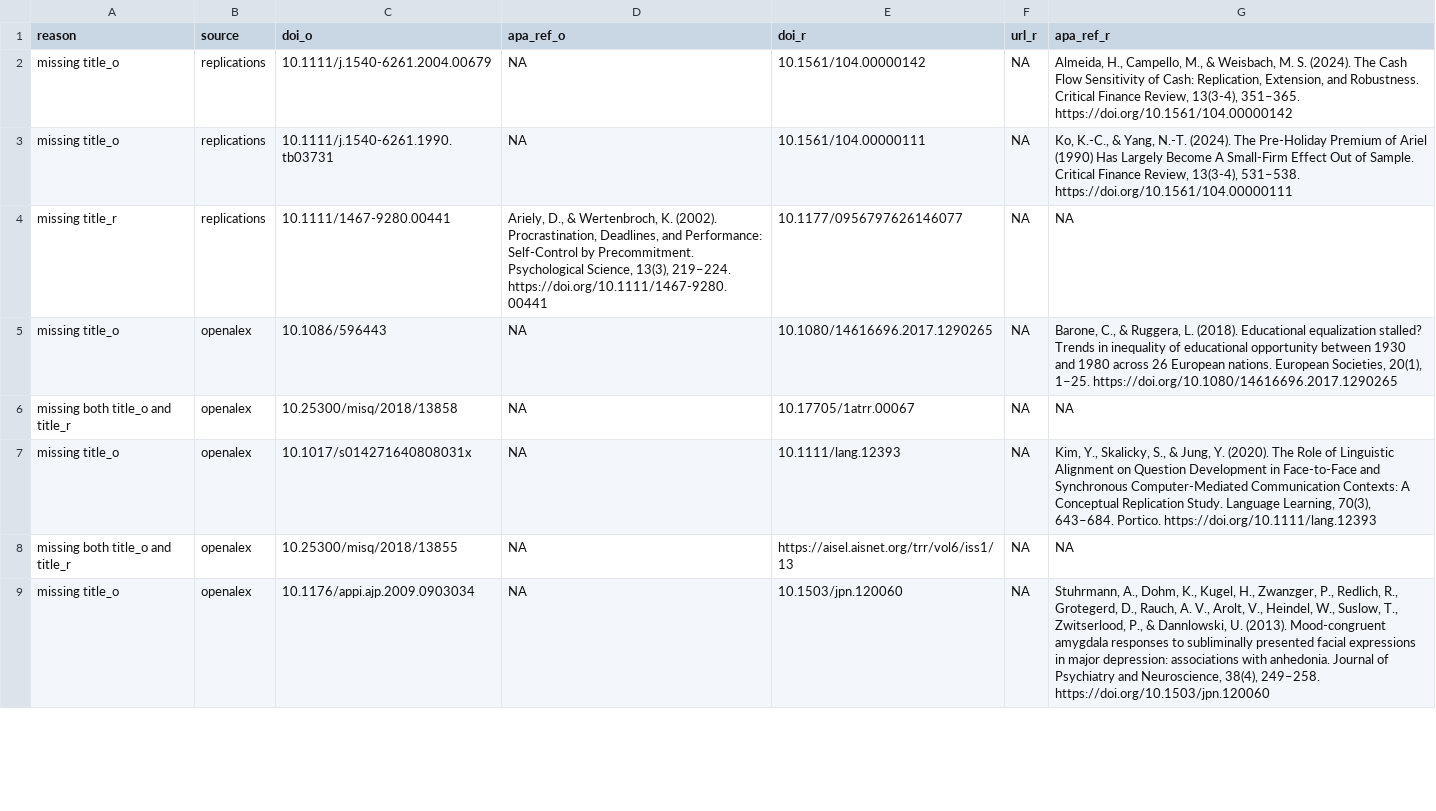
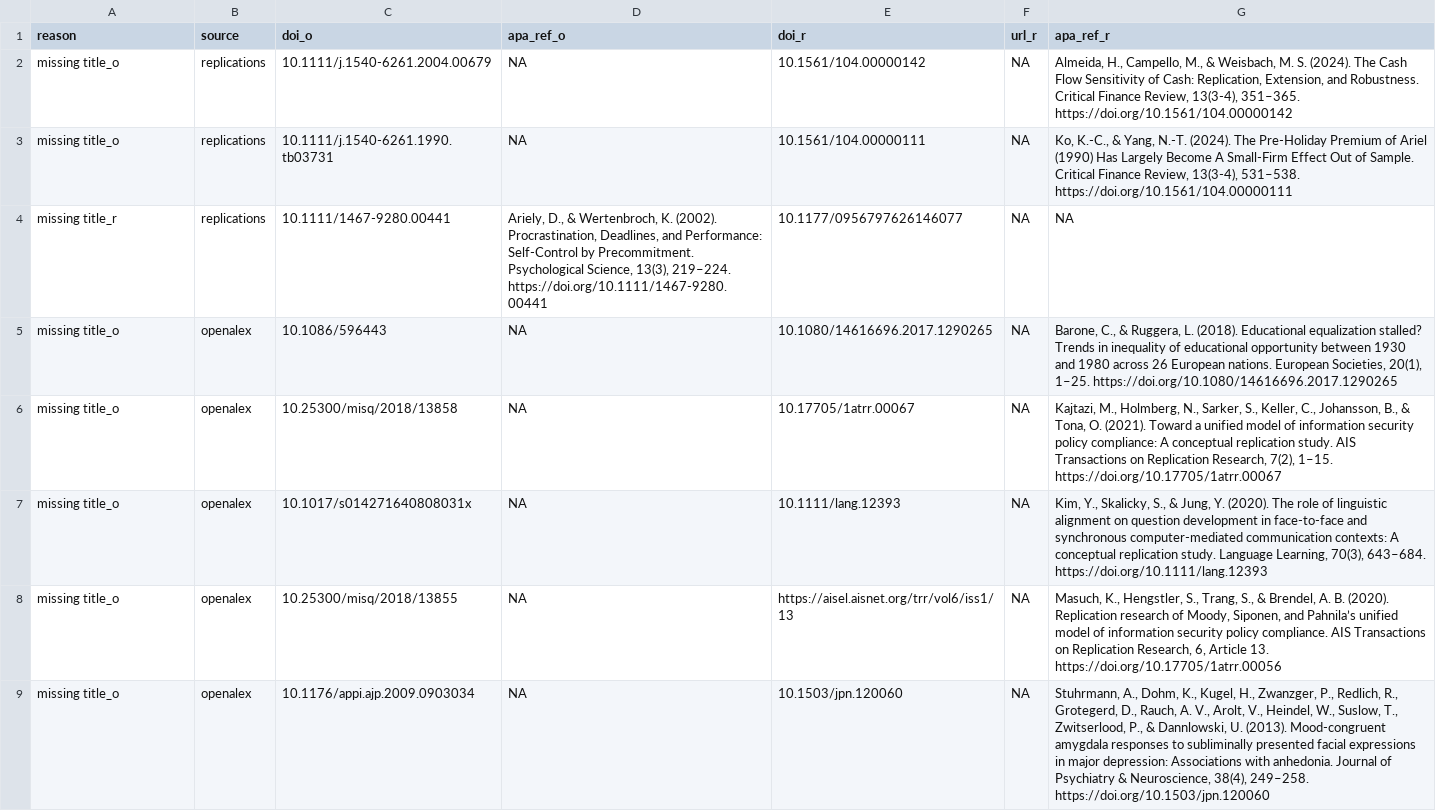
Before and after one commit to forrtproject/FReD-data, a CSV file: output/flora_export_log.csv, drawn as a sheet; only a part is shown; the diff covers the shown part only.

```diff
--- a/output/flora_export_log.csv
+++ b/output/flora_export_log.csv
@@ -5,5 +5,5 @@
 "missing title_o","openalex","10.1086/596443",NA,"10.1080/14616696.2017.1290265",NA,"Barone, C., & Ruggera, L. (2018). Educational equalization stalled? Trends in inequality of educational opportunity between 1930 and 1980 across 26 European nations. European Societies, 20(1), 1–25. https://doi.org/10.1080/14616696.2017.1290265"
-"missing both title_o and title_r","openalex","10.25300/misq/2018/13858",NA,"10.17705/1atrr.00067",NA,NA
-"missing title_o","openalex","10.1017/s014271640808031x",NA,"10.1111/lang.12393",NA,"Kim, Y., Skalicky, S., & Jung, Y. (2020). The Role of Linguistic Alignment on Question Development in Face‐to‐Face and Synchronous Computer‐Mediated Communication Contexts: A Conceptual Replication Study. Language Learning, 70(3), 643–684. Portico. https://doi.org/10.1111/lang.12393"
-"missing both title_o and title_r","openalex","10.25300/misq/2018/13855",NA,"https://aisel.aisnet.org/trr/vol6/iss1/13",NA,NA
-"missing title_o","openalex","10.1176/appi.ajp.2009.0903034",NA,"10.1503/jpn.120060",NA,"Stuhrmann, A., Dohm, K., Kugel, H., Zwanzger, P., Redlich, R., Grotegerd, D., Rauch, A. V., Arolt, V., Heindel, W., Suslow, T., Zwitserlood, P., & Dannlowski, U. (2013). Mood-congruent amygdala responses to subliminally presented facial expressions in major depression: associations with anhedonia. Journal of Psychiatry and Neuroscience, 38(4), 249–258. https://doi.org/10.1503/jpn.120060"
+"missing title_o","openalex","10.25300/misq/2018/13858",NA,"10.17705/1atrr.00067",NA,"Kajtazi, M., Holmberg, N., Sarker, S., Keller, C., Johansson, B., & Tona, O. (2021). Toward a unified model of information security policy compliance: A conceptual replication study. AIS Transactions on Replication Research, 7(2), 1–15. https://doi.org/10.17705/1atrr.00067"
+"missing title_o","openalex","10.1017/s014271640808031x",NA,"10.1111/lang.12393",NA,"Kim, Y., Skalicky, S., & Jung, Y. (2020). The role of linguistic alignment on question development in face-to-face and synchronous computer-mediated communication contexts: A conceptual replication study. Language Learning, 70(3), 643–684. https://doi.org/10.1111/lang.12393"
+"missing title_o","openalex","10.25300/misq/2018/13855",NA,"https://aisel.aisnet.org/trr/vol6/iss1/13",NA,"Masuch, K., Hengstler, S., Trang, S., & Brendel, A. B. (2020). Replication research of Moody, Siponen, and Pahnila’s unified model of information security policy compliance. AIS Transactions on Replication Research, 6, Article 13. https://doi.org/10.17705/1atrr.00056"
+"missing title_o","openalex","10.1176/appi.ajp.2009.0903034",NA,"10.1503/jpn.120060",NA,"Stuhrmann, A., Dohm, K., Kugel, H., Zwanzger, P., Redlich, R., Grotegerd, D., Rauch, A. V., Arolt, V., Heindel, W., Suslow, T., Zwitserlood, P., & Dannlowski, U. (2013). Mood-congruent amygdala responses to subliminally presented facial expressions in major depression: Associations with anhedonia. Journal of Psychiatry & Neuroscience, 38(4), 249–258. https://doi.org/10.1503/jpn.120060"
```
Also changed, not shown: 3 removed rows and 1 edited cell elsewhere in this file, cache/openalex_keywords_language.csv, cache/unpaywall_oa.csv, 5 other files.
